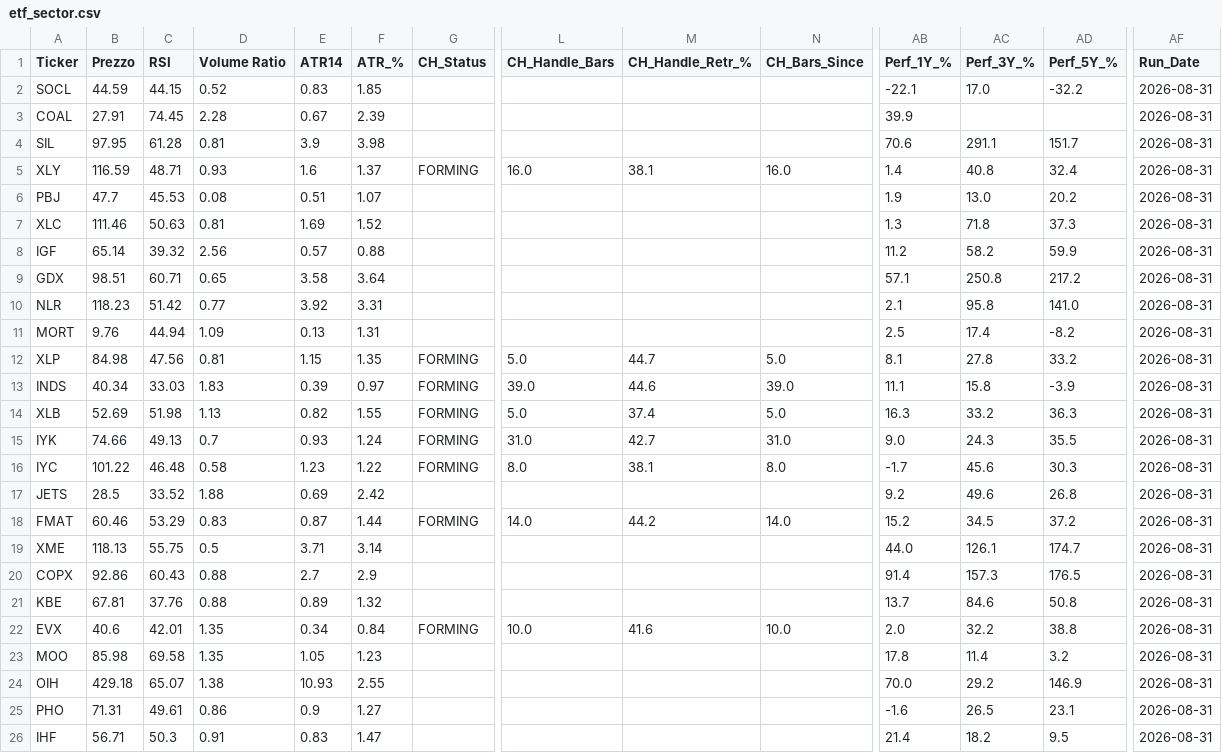
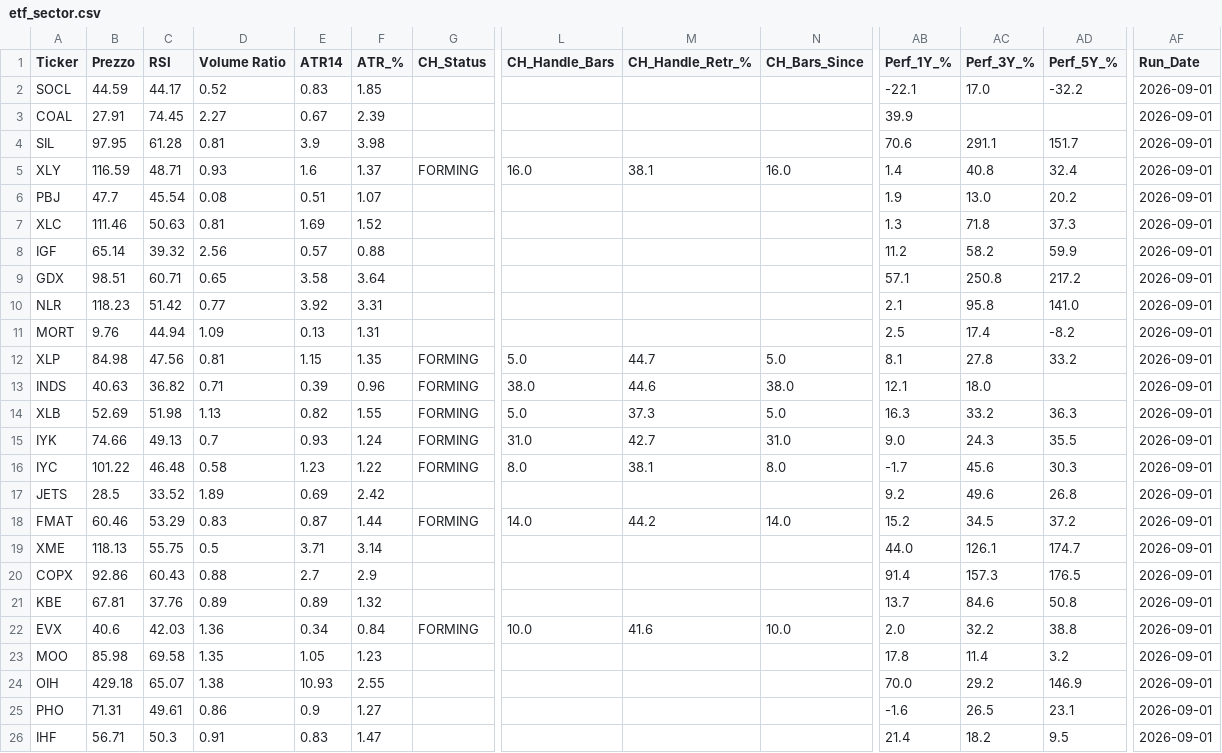
Before and after one commit to nikthetrip/Patterns-Screener, a CSV file: data/etf_sector.csv, drawn as a sheet; only a part is shown, gaps mark what is left out; the diff names each change by its address in the sheet, - before the commit and + after, or states it on an @@ line.

```diff
--- a/data/etf_sector.csv
+++ b/data/etf_sector.csv
-C2 (RSI): 44.15
+C2 (RSI): 44.17
-AF2:AF26 (Run_Date): 2026-08-31
+AF2:AF26 (Run_Date): 2026-09-01
-D3 (Volume Ratio): 2.28
+D3 (Volume Ratio): 2.27
-C6 (RSI): 45.53
+C6 (RSI): 45.54
-B13 (Prezzo): 40.34
+B13 (Prezzo): 40.63
-C13 (RSI): 33.03
+C13 (RSI): 36.82
-D13 (Volume Ratio): 1.83
+D13 (Volume Ratio): 0.71
-F13 (ATR_%): 0.97
+F13 (ATR_%): 0.96
-L13 (CH_Handle_Bars): 39.0
+L13 (CH_Handle_Bars): 38.0
-N13 (CH_Bars_Since): 39.0
+N13 (CH_Bars_Since): 38.0
-AB13 (Perf_1Y_%): 11.1
+AB13 (Perf_1Y_%): 12.1
-AC13 (Perf_3Y_%): 15.8
+AC13 (Perf_3Y_%): 18.0
-AD13 (Perf_5Y_%): -3.9
+AD13 (Perf_5Y_%): (empty)
-M14 (CH_Handle_Retr_%): 37.4
+M14 (CH_Handle_Retr_%): 37.3
-D17 (Volume Ratio): 1.88
+D17 (Volume Ratio): 1.89
-D21 (Volume Ratio): 0.88
+D21 (Volume Ratio): 0.89
-C22 (RSI): 42.01
+C22 (RSI): 42.03
-D22 (Volume Ratio): 1.35
+D22 (Volume Ratio): 1.36
```
Also changed, not shown: data/fundamentals_stocks.csv, data/stocks_4H.csv, 3 other files.
